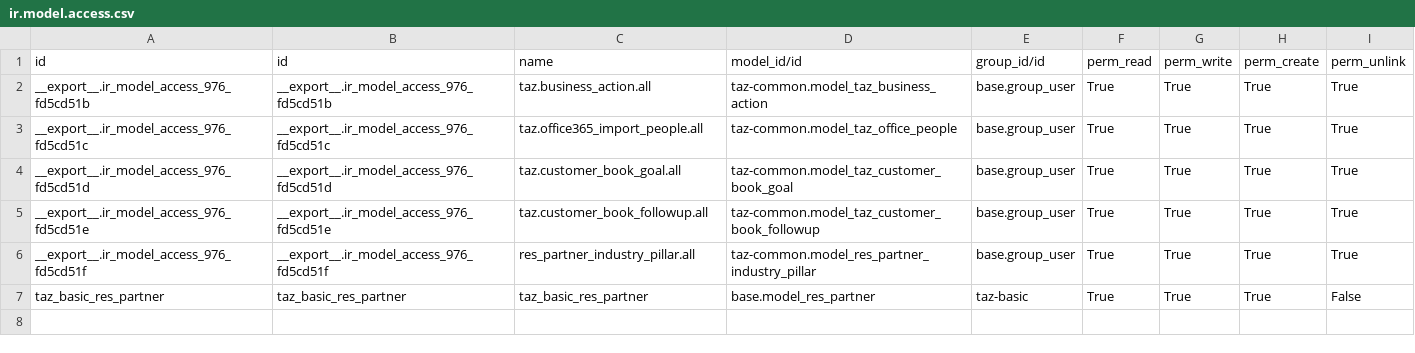
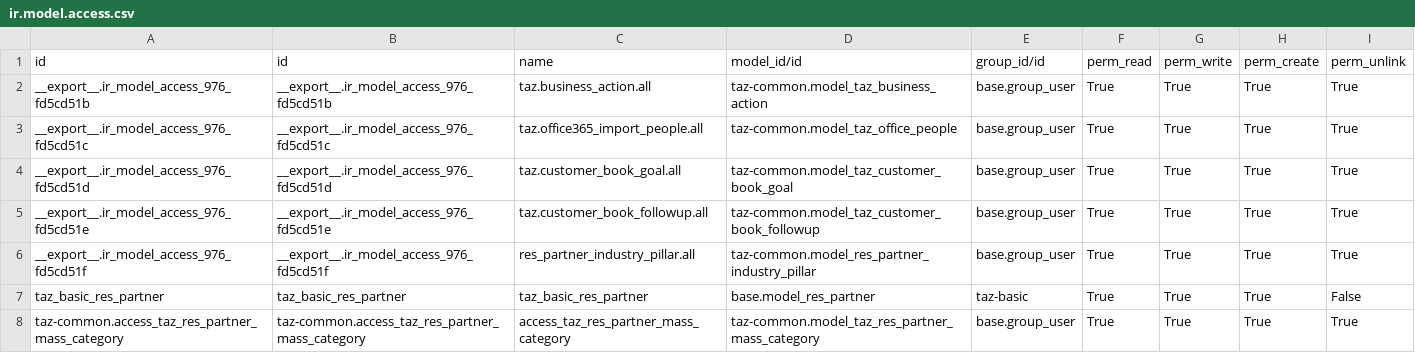
Before and after one commit to taz-paris/taz-odoo, a CSV file: taz-common/security/ir.model.access.csv, drawn as a sheet.

```diff
--- a/taz-common/security/ir.model.access.csv
+++ b/taz-common/security/ir.model.access.csv
@@ -7 +7,2 @@
 "taz_basic_res_partner","taz_basic_res_partner","taz_basic_res_partner","base.model_res_partner","taz-basic","True","True","True","False"
+"taz-common.access_taz_res_partner_mass_category","taz-common.access_taz_res_partner_mass_category","access_taz_res_partner_mass_category","taz-common.model_taz_res_partner_mass_category","base.group_user","True","True","True","True"
```
Also changed, not shown: 6 other files.
